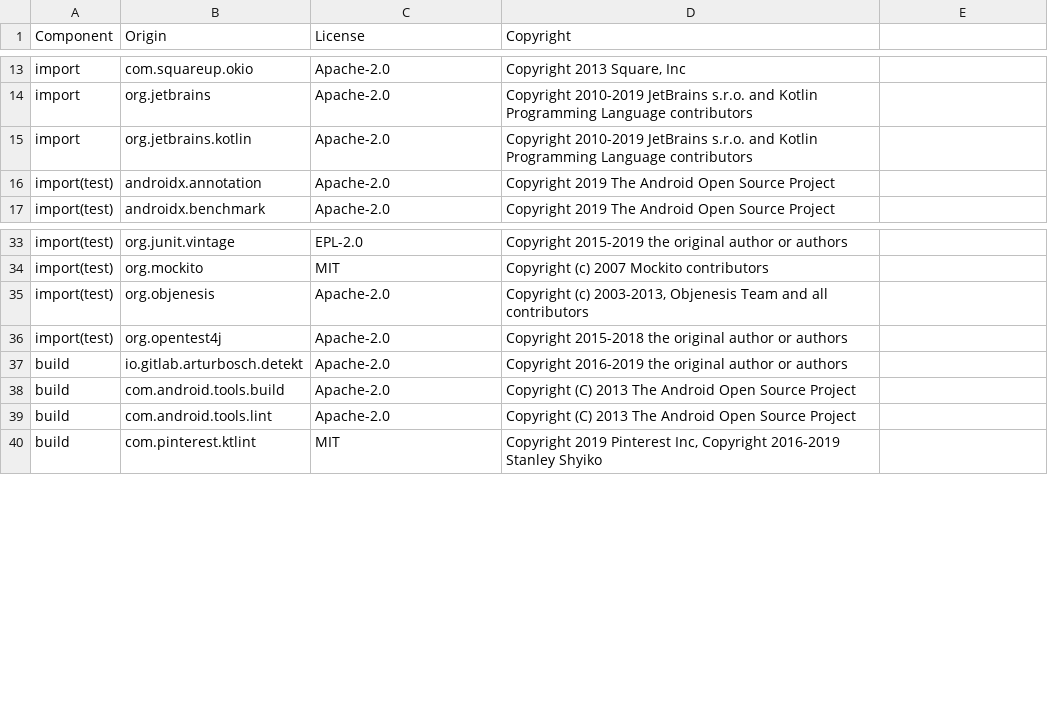
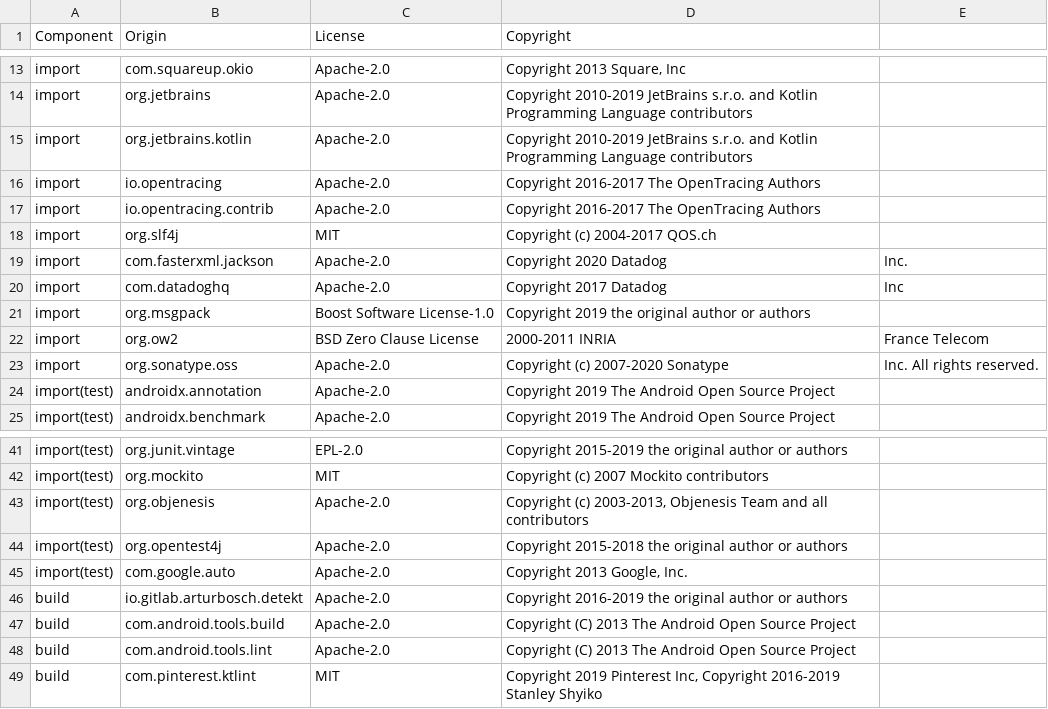
Before and after one commit to DataDog/dd-sdk-android, a CSV file: LICENSE-3rdparty.csv, drawn as a sheet; only a part is shown, gaps mark what is left out; the diff names each change by its address in the sheet, - before the commit and + after, or states it on an @@ line.

Commit message:
RUMM-172 Add missing licences

```diff
--- a/LICENSE-3rdparty.csv
+++ b/LICENSE-3rdparty.csv
+row 16: import | io.opentracing | Apache-2.0 | Copyright 2016-2017 The OpenTracing Authors
+row 17: import | io.opentracing.contrib | Apache-2.0 | Copyright 2016-2017 The OpenTracing Authors
+row 18: import | org.slf4j | MIT | Copyright (c) 2004-2017 QOS.ch
+row 19: import | com.fasterxml.jackson | Apache-2.0 | Copyright 2020 Datadog | Inc.
+row 20: import | com.datadoghq | Apache-2.0 | Copyright 2017 Datadog | Inc
+row 21: import | org.msgpack | Boost Software License-1.0 | Copyright 2019 the original author or authors
+row 22: import | org.ow2 | BSD Zero Clause License | 2000-2011 INRIA | France Telecom
+row 23: import | org.sonatype.oss | Apache-2.0 | Copyright (c) 2007-2020 Sonatype | Inc. All rights reserved.
+row 45: import(test) | com.google.auto | Apache-2.0 | Copyright 2013 Google, Inc.
```
